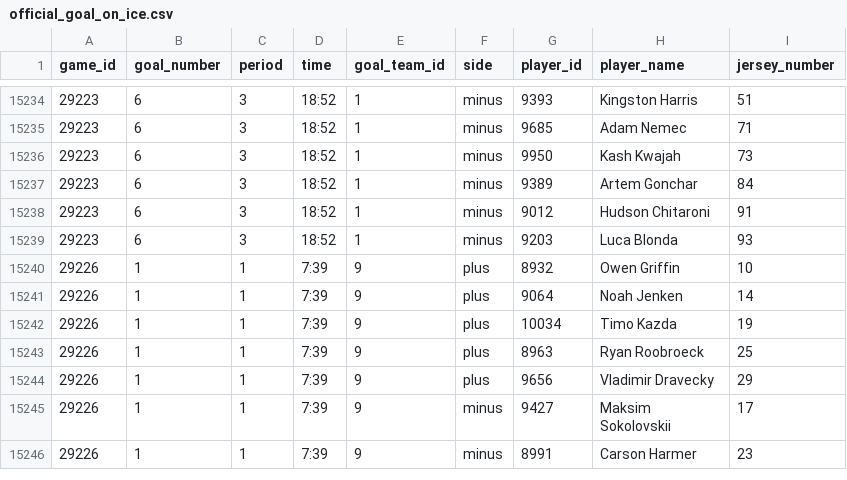
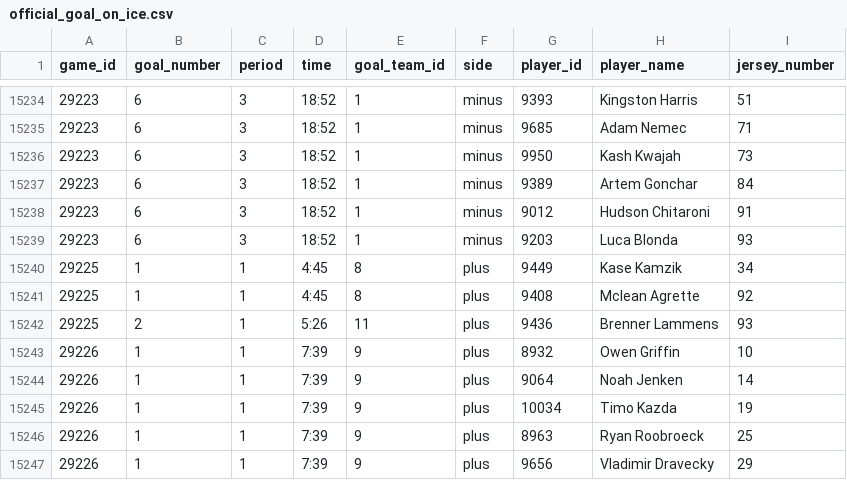
Before and after one commit to NoahCornish/IceIndex, a CSV file: data/games/2026-27/official_goal_on_ice.csv, drawn as a sheet; only a part is shown, gaps mark what is left out; the shorter side is filled out with more unchanged rows.

```diff
--- a/data/games/2026-27/official_goal_on_ice.csv
+++ b/data/games/2026-27/official_goal_on_ice.csv
@@ -15239,2 +15239,5 @@
 "29223",6,"3","18:52","1","minus","9203","Luca Blonda","93"
+"29225",1,"1","4:45","8","plus","9449","Kase Kamzik","34"
+"29225",1,"1","4:45","8","plus","9408","Mclean Agrette","92"
+"29225",2,"1","5:26","11","plus","9436","Brenner Lammens","93"
 "29226",1,"1","7:39","9","plus","8932","Owen Griffin","10"
```
Also changed, not shown: data/games/2026-27/official_scoring_plays.csv, data/games/2026-27/player_game_logs.csv, 25 other files.
